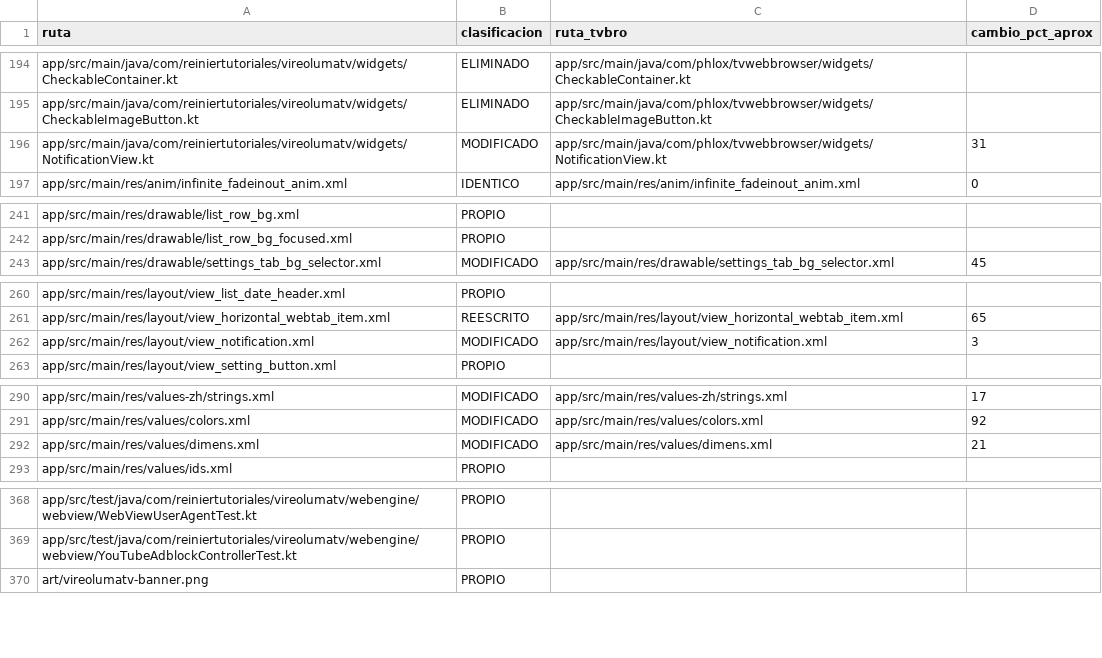
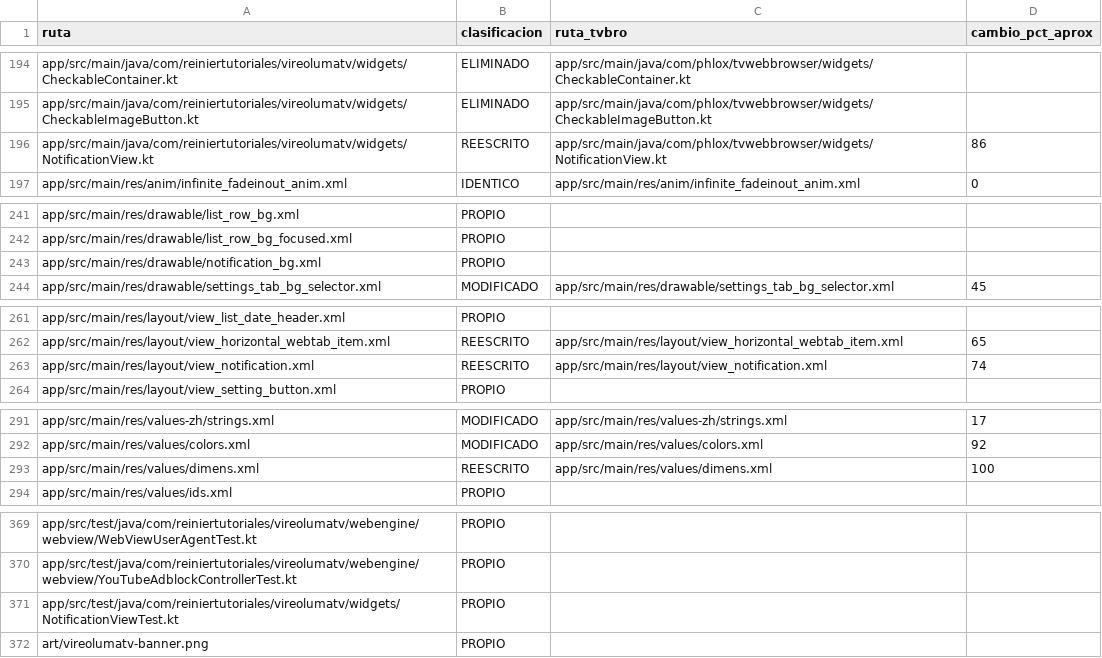
Before and after one commit to ReinierTutoriales/VireoLumaTV-browser, a TSV file: docs/audit/UPSTREAM_TVBRO_INVENTORY_REWRITE_20261027.tsv, drawn as a sheet; only a part is shown, gaps mark what is left out.

Commit message:
Record the notification rewrite in the inventory
The previous commit replaced NotificationView, its layout and the
notification dimensions but did not update their rows.

```diff
--- a/docs/audit/UPSTREAM_TVBRO_INVENTORY_REWRITE_20261027.tsv
+++ b/docs/audit/UPSTREAM_TVBRO_INVENTORY_REWRITE_20261027.tsv
@@ -195,3 +195,3 @@ app/src/main/java/com/reiniertutoriales/vireolumatv/widgets/CheckableContainer.k
 app/src/main/java/com/reiniertutoriales/vireolumatv/widgets/CheckableImageButton.kt	ELIMINADO	app/src/main/java/com/phlox/tvwebbrowser/widgets/CheckableImageButton.kt
-app/src/main/java/com/reiniertutoriales/vireolumatv/widgets/NotificationView.kt	MODIFICADO	app/src/main/java/com/phlox/tvwebbrowser/widgets/NotificationView.kt	31
+app/src/main/java/com/reiniertutoriales/vireolumatv/widgets/NotificationView.kt	REESCRITO	app/src/main/java/com/phlox/tvwebbrowser/widgets/NotificationView.kt	86
 app/src/main/res/anim/infinite_fadeinout_anim.xml	IDENTICO	app/src/main/res/anim/infinite_fadeinout_anim.xml	0
@@ -242,2 +242,3 @@ app/src/main/res/drawable/list_row_bg.xml	PROPIO
 app/src/main/res/drawable/list_row_bg_focused.xml	PROPIO
+app/src/main/res/drawable/notification_bg.xml	PROPIO
 app/src/main/res/drawable/settings_tab_bg_selector.xml	MODIFICADO	app/src/main/res/drawable/settings_tab_bg_selector.xml	45
@@ -261,3 +262,3 @@ app/src/main/res/layout/view_list_date_header.xml	PROPIO
 app/src/main/res/layout/view_horizontal_webtab_item.xml	REESCRITO	app/src/main/res/layout/view_horizontal_webtab_item.xml	65
-app/src/main/res/layout/view_notification.xml	MODIFICADO	app/src/main/res/layout/view_notification.xml	3
+app/src/main/res/layout/view_notification.xml	REESCRITO	app/src/main/res/layout/view_notification.xml	74
 app/src/main/res/layout/view_setting_button.xml	PROPIO		
@@ -291,3 +292,3 @@ app/src/main/res/values-zh/strings.xml	MODIFICADO	app/src/main/res/values-zh/str
 app/src/main/res/values/colors.xml	MODIFICADO	app/src/main/res/values/colors.xml	92
-app/src/main/res/values/dimens.xml	MODIFICADO	app/src/main/res/values/dimens.xml	21
+app/src/main/res/values/dimens.xml	REESCRITO	app/src/main/res/values/dimens.xml	100
 app/src/main/res/values/ids.xml	PROPIO		
@@ -369,2 +370,3 @@ app/src/test/java/com/reiniertutoriales/vireolumatv/webengine/webview/WebViewUse
 app/src/test/java/com/reiniertutoriales/vireolumatv/webengine/webview/YouTubeAdblockControllerTest.kt	PROPIO		
+app/src/test/java/com/reiniertutoriales/vireolumatv/widgets/NotificationViewTest.kt	PROPIO
 art/vireolumatv-banner.png	PROPIO		
```
